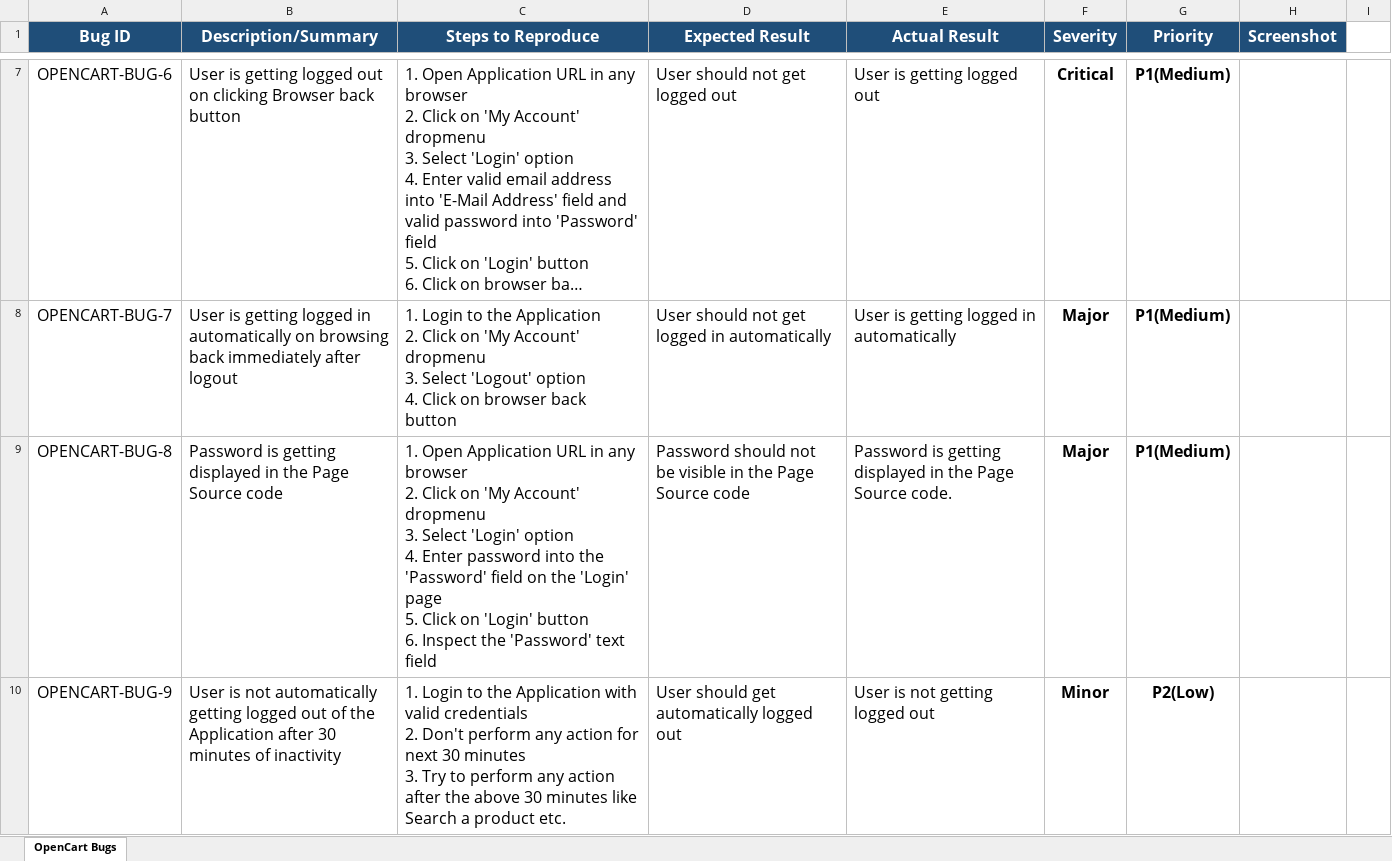
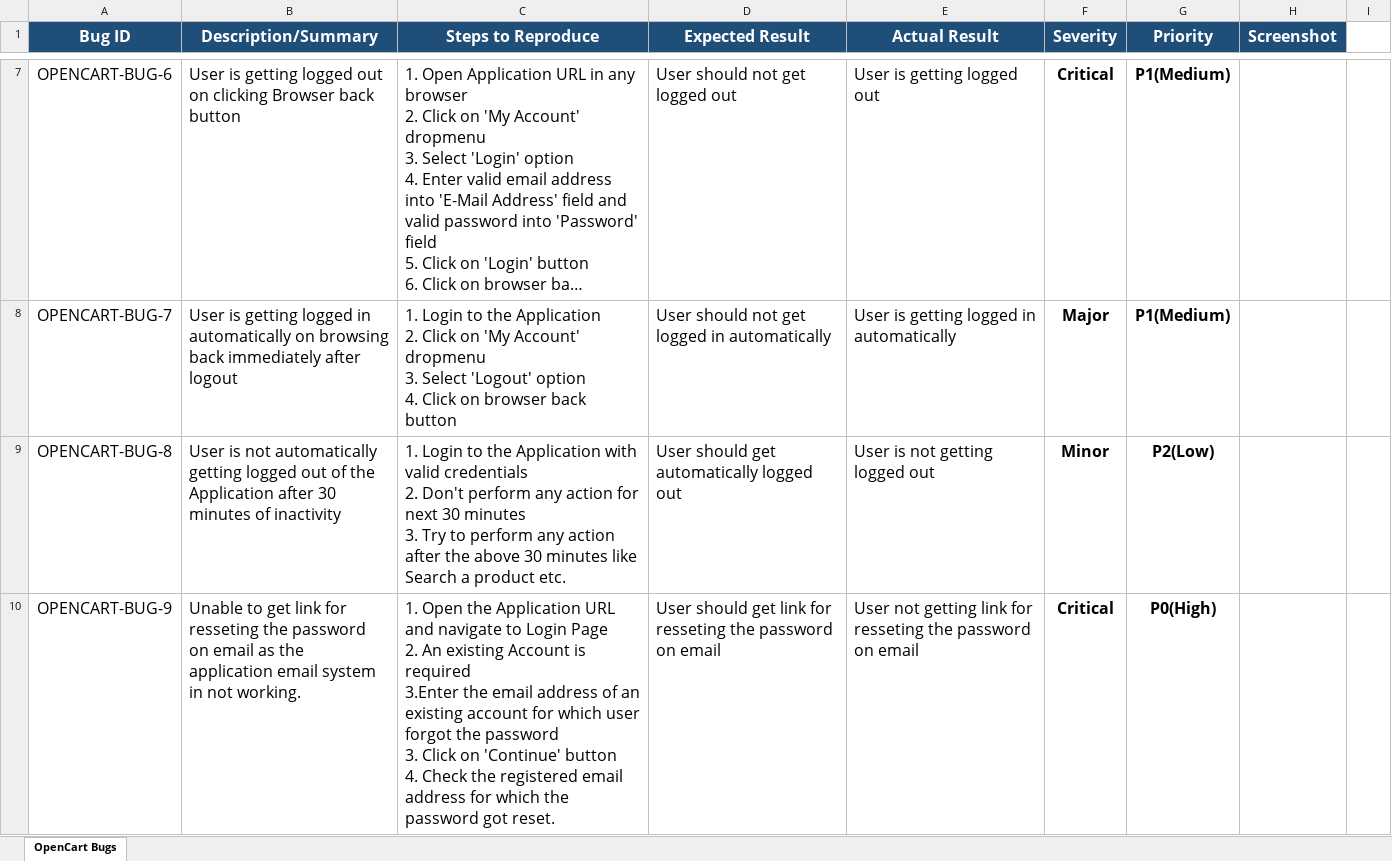
Before and after one commit to Azartambol/Docs_Manual_Testing_Project, an Excel workbook: OpenCart-BugReport.xlsx, sheet OpenCart Bugs, drawn as a sheet; only a part is shown, gaps mark what is left out; long unchanged cells end in …; values as stored, in another font and other column widths than the file's, no borders; ↵ is a line break in a cell; the diff covers the shown part only; the diff names each change by its address in the sheet, - before the commit and + after, or states it on an @@ line.

```diff
--- a/OpenCart-BugReport.xlsx (sheet OpenCart Bugs)
+++ b/OpenCart-BugReport.xlsx (sheet OpenCart Bugs)
-B9 (Description/Summary): Password is getting displayed in the Page Source code
+B9 (Description/Summary): User is not automatically getting logged out of the Application after 30 minutes of inactivity
-C9 (Steps to Reproduce): 1. Open Application URL in any browser ↵ 2. Click on 'My Account' dropmenu ↵ 3. Select 'Login' option ↵ 4. Enter password into the 'Password' field on the 'Login' page ↵ 5. Click on 'Login' button ↵ 6. Inspect the 'Password' text field
+C9 (Steps to Reproduce): 1. Login to the Application with valid credentials ↵ 2. Don't perform any action for next 30 minutes ↵ 3. Try to perform any action after the above 30 minutes like Search a product etc.
-D9 (Expected Result): Password should not be visible in the Page Source code
+D9 (Expected Result): User should get automatically logged out
-E9 (Actual Result): Password is getting displayed in the Page Source code.
+E9 (Actual Result): User is not getting logged out
-F9 (Severity): Major
+F9 (Severity): Minor
-G9 (Priority): P1(Medium)
+G9 (Priority): P2(Low)
-B10 (Description/Summary): User is not automatically getting logged out of the Application after 30 minutes of inactivity
+B10 (Description/Summary): Unable to get link for resseting the password on email as the application email system in not working.
-C10 (Steps to Reproduce): 1. Login to the Application with valid credentials ↵ 2. Don't perform any action for next 30 minutes ↵ 3. Try to perform any action after the above 30 minutes like Search a product etc.
+C10 (Steps to Reproduce): 1. Open the Application URL and navigate to Login Page ↵ 2. An existing Account is required ↵ 3.Enter the email address of an existing account for which user forgot the password ↵ 3. Click on 'Continue' button ↵ 4. Check the registered email address for which the password got reset.
-D10 (Expected Result): …should get automatically logged out
+D10 (Expected Result): …should get link for resseting the password on email
-E10 (Actual Result): User is not getting logged out
+E10 (Actual Result): User not getting link for resseting the password on email
-F10 (Severity): Minor
+F10 (Severity): Critical
-G10 (Priority): P2(Low)
+G10 (Priority): P0(High)
```
Also changed, not shown: 1 removed row and 36 edited cells elsewhere in this sheet, OpenCart-RTM.xlsx, OpenCart-Test Scenarios .xlsx, 2 other files.
